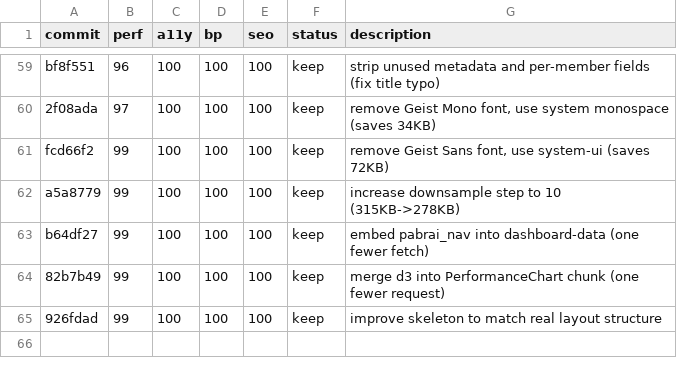
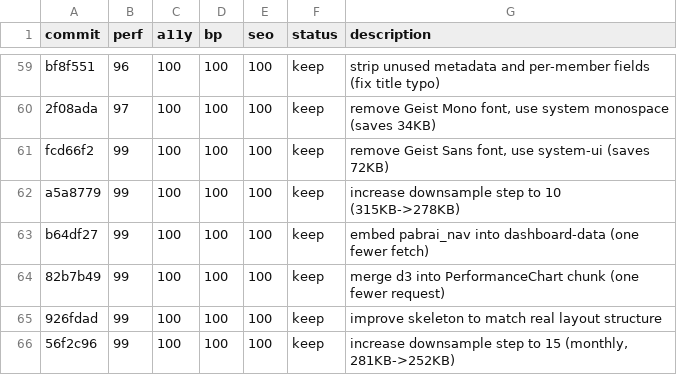
Before and after one commit to avinash753159/BBMB-Index, a TSV file: results.tsv, drawn as a sheet; only a part is shown, gaps mark what is left out; the diff names each change by its address in the sheet, - before the commit and + after, or states it on an @@ line.

```diff
--- a/results.tsv
+++ b/results.tsv
+row 66: 56f2c96 | 99 | 100 | 100 | 100 | keep | increase downsample step to 15 (monthly, 281KB->252KB)
```
Also changed, not shown: 4 other files.
